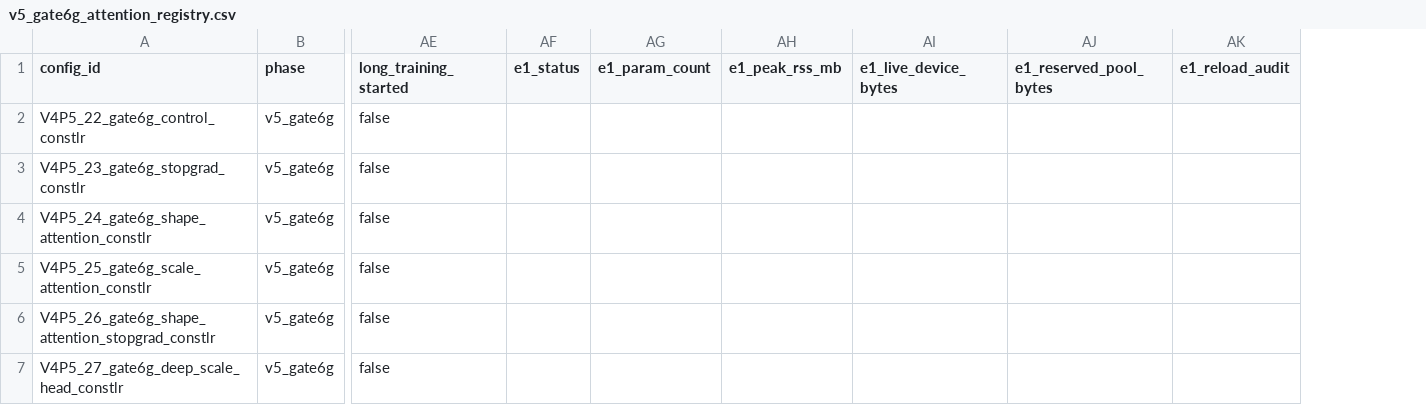
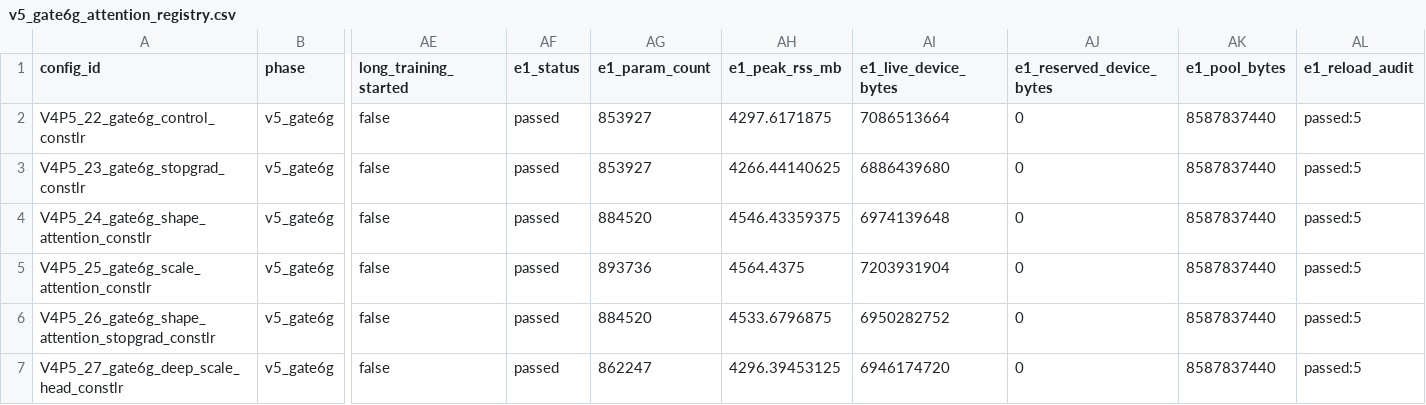
Before and after one commit to 133754144/heat3d-ic, a CSV file: configs/heat3d_v5/v5_gate6g_attention_registry.csv, drawn as a sheet; only a part is shown, gaps mark what is left out; removed rows and columns are numbered as before the commit, all else as after; the diff names each change by its address in the sheet, - before the commit and + after, or states it on an @@ line.

Commit message:
docs(v5): close Gate 6G e1 smokes

```diff
--- a/configs/heat3d_v5/v5_gate6g_attention_registry.csv
+++ b/configs/heat3d_v5/v5_gate6g_attention_registry.csv
-column AJ (e1_reserved_pool_bytes), empty
+column AJ (e1_reserved_device_bytes), rows 2-7: all 0
+column AK (e1_pool_bytes), rows 2-7: all 8587837440
-AF2:AF7 (e1_status): (empty)
+AF2:AF7 (e1_status): passed
-AG2:AG3 (e1_param_count): (empty)
+AG2:AG3 (e1_param_count): 853927
-AH2 (e1_peak_rss_mb): (empty)
+AH2 (e1_peak_rss_mb): 4297.6171875
-AI2 (e1_live_device_bytes): (empty)
+AI2 (e1_live_device_bytes): 7086513664
-AL2:AL7 (e1_reload_audit): (empty)
+AL2:AL7 (e1_reload_audit): passed:5
-AH3 (e1_peak_rss_mb): (empty)
+AH3 (e1_peak_rss_mb): 4266.44140625
-AI3 (e1_live_device_bytes): (empty)
+AI3 (e1_live_device_bytes): 6886439680
-AG4 (e1_param_count): (empty)
+AG4 (e1_param_count): 884520
-AH4 (e1_peak_rss_mb): (empty)
+AH4 (e1_peak_rss_mb): 4546.43359375
-AI4 (e1_live_device_bytes): (empty)
+AI4 (e1_live_device_bytes): 6974139648
-AG5 (e1_param_count): (empty)
+AG5 (e1_param_count): 893736
-AH5 (e1_peak_rss_mb): (empty)
+AH5 (e1_peak_rss_mb): 4564.4375
-AI5 (e1_live_device_bytes): (empty)
+AI5 (e1_live_device_bytes): 7203931904
-AG6 (e1_param_count): (empty)
+AG6 (e1_param_count): 884520
-AH6 (e1_peak_rss_mb): (empty)
+AH6 (e1_peak_rss_mb): 4533.6796875
-AI6 (e1_live_device_bytes): (empty)
+AI6 (e1_live_device_bytes): 6950282752
-AG7 (e1_param_count): (empty)
+AG7 (e1_param_count): 862247
-AH7 (e1_peak_rss_mb): (empty)
+AH7 (e1_peak_rss_mb): 4296.39453125
-AI7 (e1_live_device_bytes): (empty)
+AI7 (e1_live_device_bytes): 6946174720
```
Also changed, not shown: 3 other files.
